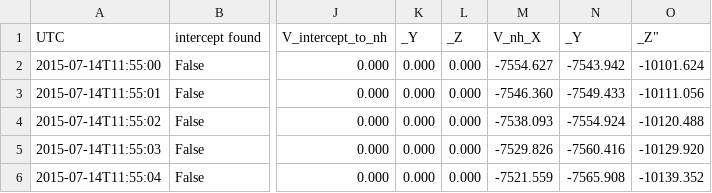
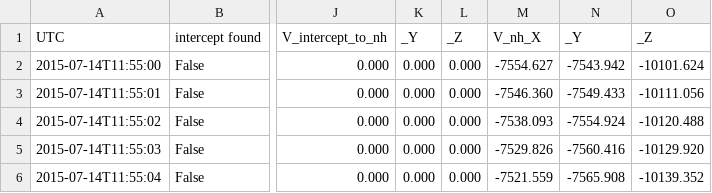
Before and after one commit to drbitboy/rex_intercept, a CSV file: rex_intercept.csv, drawn as a sheet; only a part is shown, gaps mark what is left out; the diff names each change by its address in the sheet, - before the commit and + after, or states it on an @@ line.

Commit message:
Fix typo

```diff
--- a/rex_intercept.csv
+++ b/rex_intercept.csv
-O1: _Z"
+O1: _Z
```
Also changed, not shown: 1 other file.
